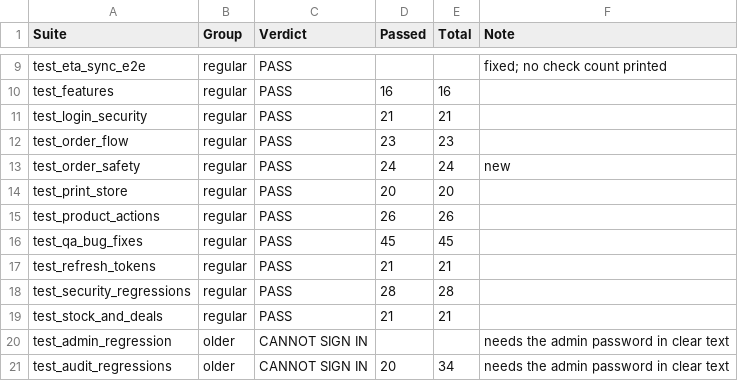
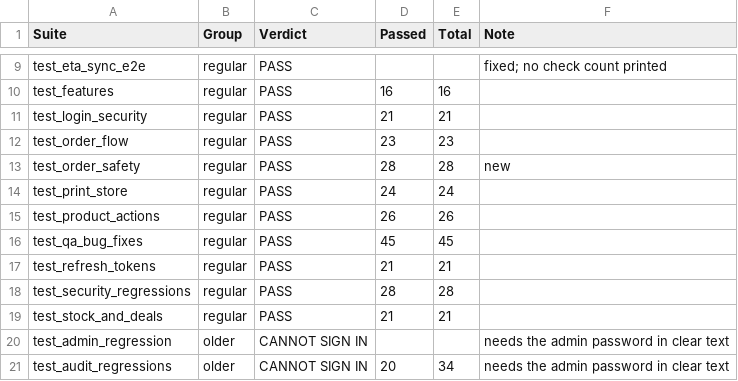
Before and after one commit to Sameerbasha20/clikgett, a TSV file: docs/testing/evidence/backend-results.tsv, drawn as a sheet; only a part is shown, gaps mark what is left out.

Commit message:
ClikGett Cash wording, print switch in admin, photo order under search, milestone road on home, clear store cancellation reason
- Wallet is called ClikGett Cash in the customer app, delivery app, admin, notifications,
  invoices and FAQs (migration). Internal values are unchanged.
- Admin Settings: Print Service switch. When off the Print tab goes, uploads and adding are
  refused, and orders with prints in the cart are refused.
- Home: photo order card directly under the search bar; order milestones shown as a road
  with a scooter and gifts.
- Store cancellations show a clear reason on the order page and in past orders.

```diff
--- a/docs/testing/evidence/backend-results.tsv
+++ b/docs/testing/evidence/backend-results.tsv
@@ -12,4 +12,4 @@ test_login_security	regular	PASS	21	21
 test_order_flow	regular	PASS	23	23	
-test_order_safety	regular	PASS	24	24	new
-test_print_store	regular	PASS	20	20	
+test_order_safety	regular	PASS	28	28	new
+test_print_store	regular	PASS	24	24	
 test_product_actions	regular	PASS	26	26	
```
Also changed, not shown: 35 other files.
